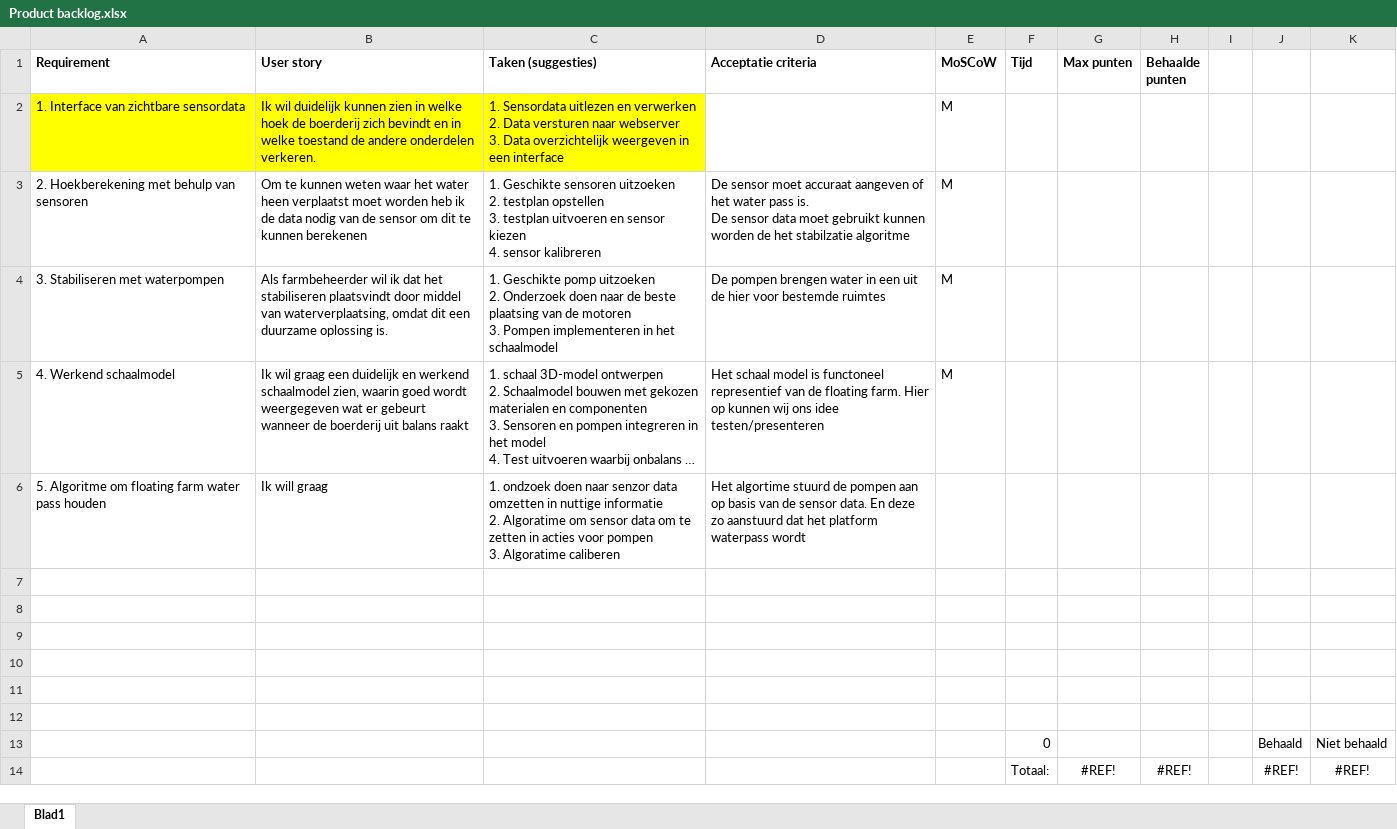
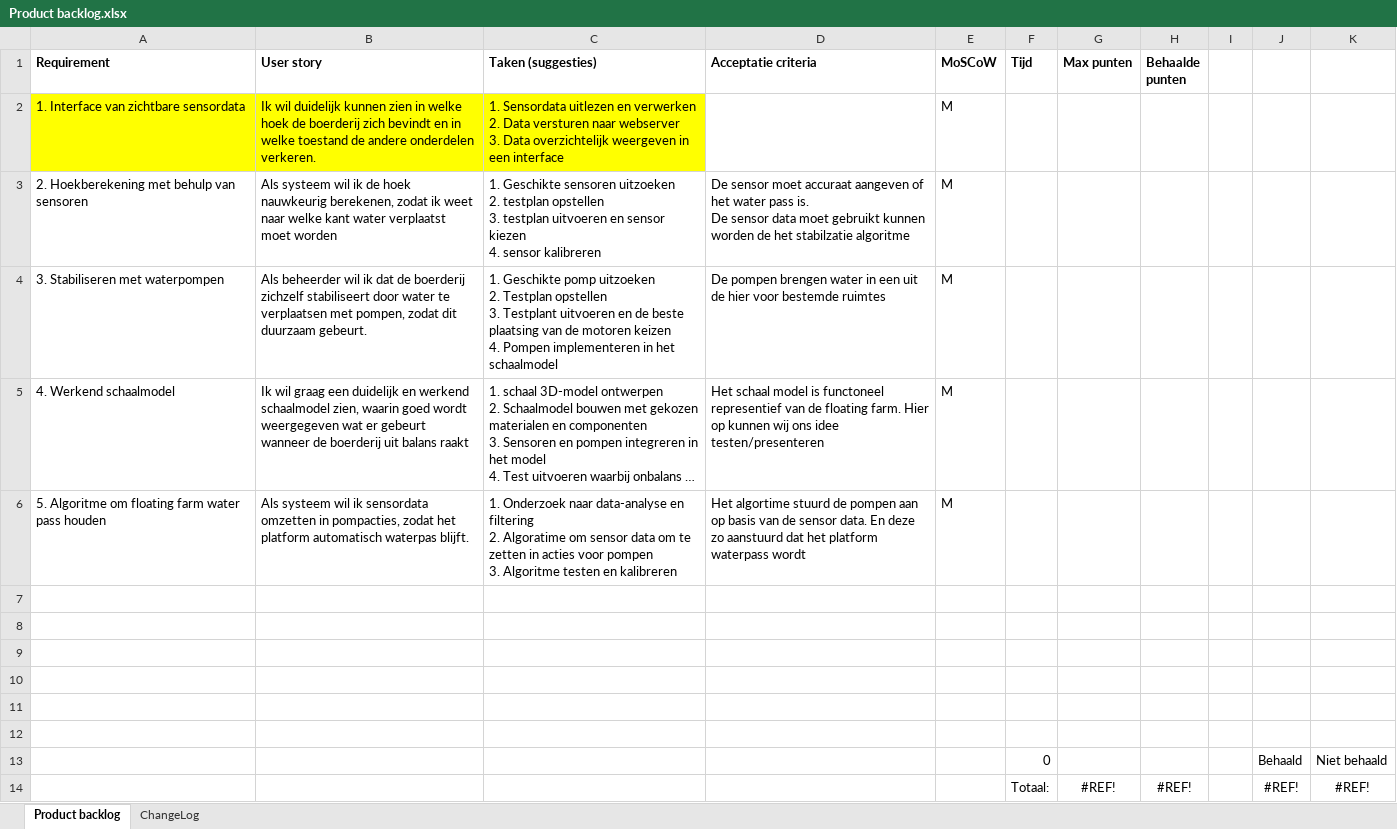
Before and after one commit to Matthijs-Hart/Project-5-6---Floating-Farm, an Excel workbook: Opleverset/Documentatie/Product backlog.xlsx, sheet Product backlog, drawn as a sheet; long unchanged cells end in …; values as stored, in another font and other column widths than the file's, no borders; charts and pictures not drawn; ↵ is a line break in a cell; the diff names each change by its address in the sheet, - before the commit and + after, or states it on an @@ line.

Commit message:
verbeteringen productbacklog

```diff
--- a/Opleverset/Documentatie/Product backlog.xlsx (sheet Product backlog)
+++ b/Opleverset/Documentatie/Product backlog.xlsx (sheet Product backlog)
-sheet tab: Blad1
+sheet tab: Product backlog
+sheet tab: ChangeLog
-B3 (User story): Om te kunnen weten waar het water heen verplaatst moet worden heb ik de data nodig van de sensor om dit te kunnen berekenen
+B3 (User story): Als systeem wil ik de hoek nauwkeurig berekenen, zodat ik weet naar welke kant water verplaatst moet worden
-B4 (User story): Als farmbeheerder wil ik dat het stabiliseren plaatsvindt door middel van waterverplaatsing, omdat dit een duurzame oplossing is.
+B4 (User story): Als beheerder wil ik dat de boerderij zichzelf stabiliseert door water te verplaatsen met pompen, zodat dit duurzaam gebeurt.
-C4 (Taken (suggesties)): …uitzoeken ↵ 2. Onderzoek doen naar de beste plaatsing van de motoren ↵ 3. Pompen implementeren…
+C4 (Taken (suggesties)): …uitzoeken ↵ 2. Testplan opstellen ↵ 3. Testplant uitvoeren en de beste plaatsing van de motoren keizen ↵ 4. Pompen implementeren…
-B6 (User story): Ik will graag
+B6 (User story): Als systeem wil ik sensordata omzetten in pompacties, zodat het platform automatisch waterpas blijft.
-C6 (Taken (suggesties)): 1. ondzoek doen naar senzor data omzetten in nuttige informatie ↵ 2. Algoratime om sensor data om te zetten in acties voor pompen ↵ 3. Algoratime caliberen
+C6 (Taken (suggesties)): 1. Onderzoek naar data-analyse en filtering ↵ 2. Algoratime om sensor data om te zetten in acties voor pompen ↵ 3. Algoritme testen en kalibreren
-E6 (MoSCoW): (empty)
+E6 (MoSCoW): M
```
Also changed, not shown: charts or pictures.
